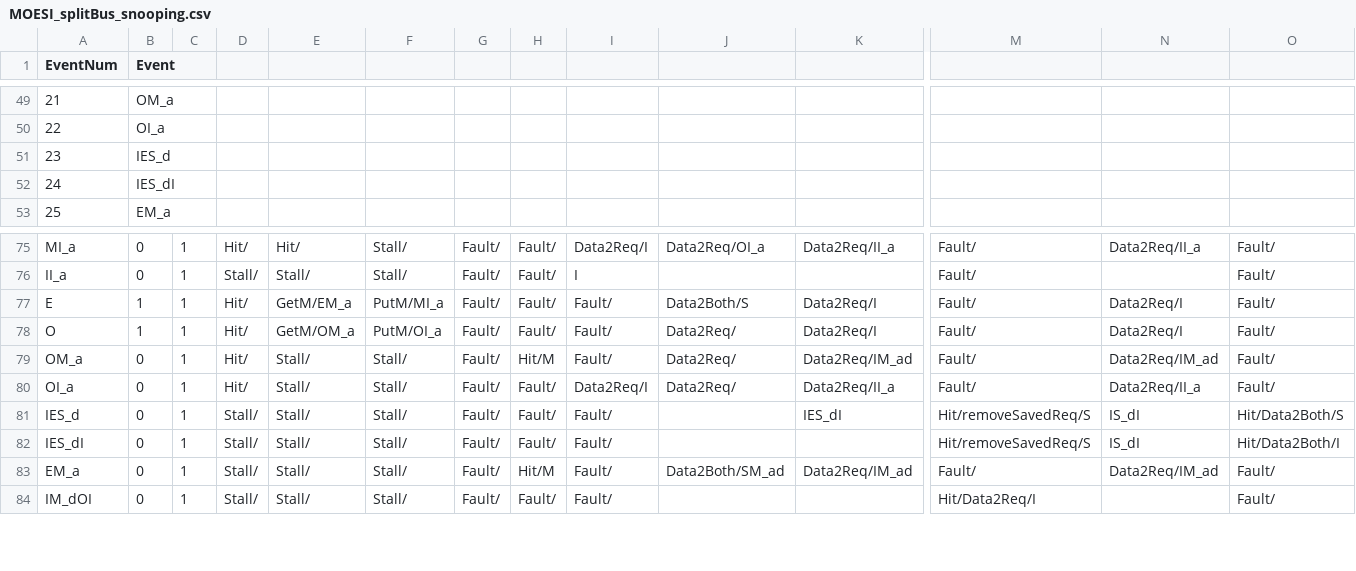
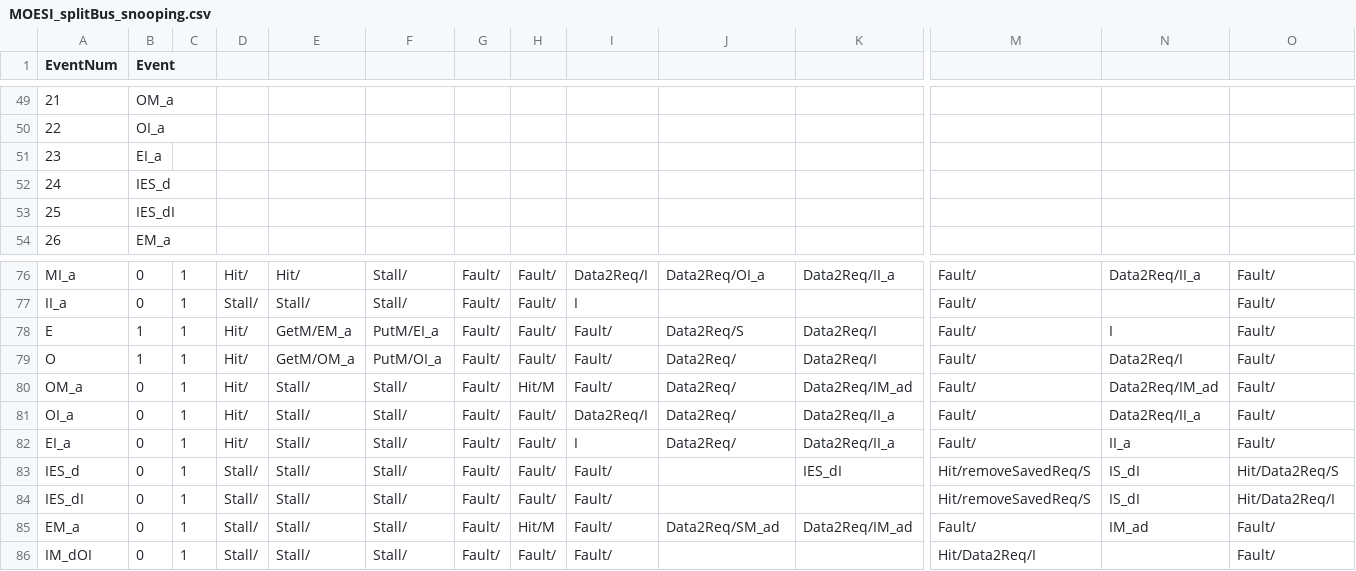
Before and after one commit to FanosResearch/OctopusSimulator, a CSV file: Protocols_FSM/MOESI_splitBus_snooping.csv, drawn as a sheet; only a part is shown, gaps mark what is left out; addresses are those after the commit; rows hold the shown columns only; the diff names each change by its address in the sheet, - before the commit and + after, or states it on an @@ line.

Commit message:
Fix inclusive-LLC late-PutM eviction race in snoop MSI/MESI/MOESI
Under a concurrent L1+LLC eviction of the same line (exposed by the TDM arbiter
on the cacheb01 cache-buster), an L1 broadcasts a PutM while the LLC independently
evicts and writes the line back through its back-invalidation path, reaching state
N. The now-stale broadcast PutM then hits the LLC in N, which had no
(N, PutM_fromNonOwner) transition -> Fault. The dirty data was already written
back via the back-invalidation, so the correct action is to ignore it.

- MSI/MESI/MOESI LLC: (N, PutM_fromNonOwner) Fault -> empty (stay in N).
- MESI_LLC: adopt the corrected LLC where eviction issues IssueInv only, not the
  extra WriteBack/state-change (backport from latency-wip) -- also fixes cacheb01
  at a small (16K) LLC where the L1 hit an undefined transition.
- MOESI_LLC (v4) + MOESI_splitBus_snooping (v5): adopt the corrected MOESI FSMs
  (backport from latency-wip), adding the EI_a transient for clean-E-line eviction
  -- an E line carries no dirty data, so on eviction/snoop it must not write back
  or route through the M path.

Validated fault-free with a clean (non-instrumented) build: MSI/MESI/MOESI x
FCFS/RR/TDM on cacheb01, plus a2time01 sanity.

```diff
--- a/Protocols_FSM/MOESI_splitBus_snooping.csv
+++ b/Protocols_FSM/MOESI_splitBus_snooping.csv
+row 51: 23 | EI_a
@@ column A (EventNum) renumbered between rows 52 and 56 @@
-F78: PutM/MI_a
+F78: PutM/EI_a
-J78: Data2Both/S
+J78: Data2Req/S
-N78: Data2Req/I
+N78: I
+row 82: EI_a | 0 | 1 | Hit/ | Stall/ | Stall/ | Fault/ | Fault/ | I | Data2Req/ | Data2Req/II_a | Fault/ | II_a | Fault/
-O83: Hit/Data2Both/S
+O83: Hit/Data2Req/S
-O84: Hit/Data2Both/I
+O84: Hit/Data2Req/I
-J85: Data2Both/SM_ad
+J85: Data2Req/SM_ad
-N85: Data2Req/IM_ad
+N85: IM_ad
```
Also changed, not shown: Protocols_FSM/MESI_LLC.csv, Protocols_FSM/MOESI_LLC.csv, 1 other file.
